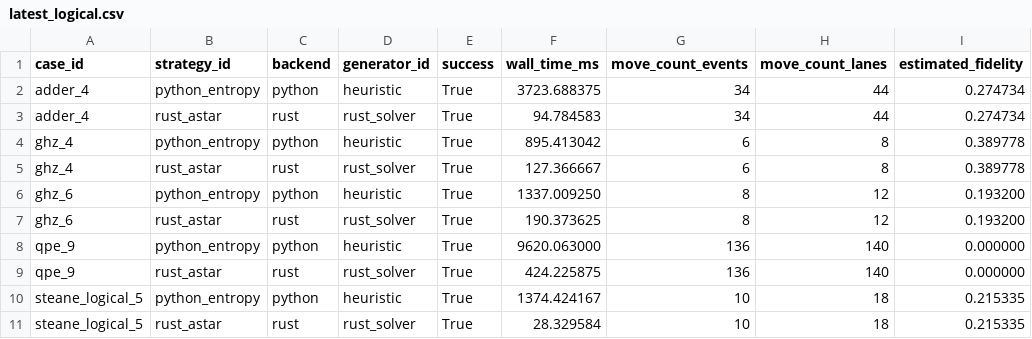
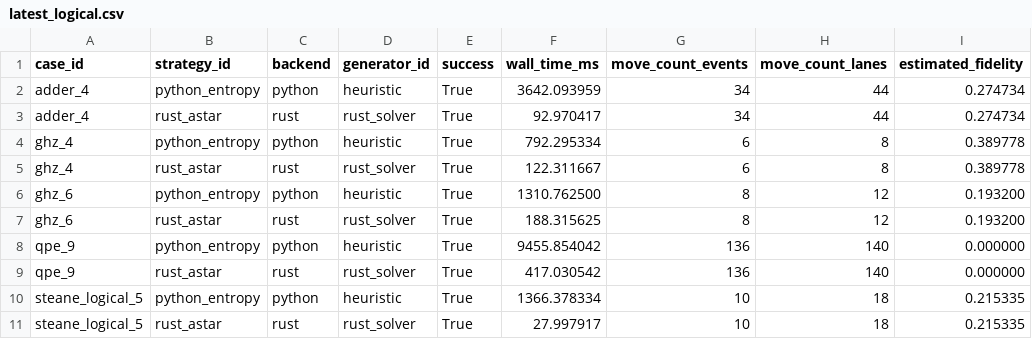
Before and after one commit to QuEraComputing/bloqade-lanes, a CSV file: python/benchmarks/harness/latest_logical.csv, drawn as a sheet; only a part is shown; the diff names each change by its address in the sheet, - before the commit and + after, or states it on an @@ line.

```diff
--- a/python/benchmarks/harness/latest_logical.csv
+++ b/python/benchmarks/harness/latest_logical.csv
-F2 (wall_time_ms): 3723.688375
+F2 (wall_time_ms): 3642.093959
-F3 (wall_time_ms): 94.784583
+F3 (wall_time_ms): 92.970417
-F4 (wall_time_ms): 895.413042
+F4 (wall_time_ms): 792.295334
-F5 (wall_time_ms): 127.366667
+F5 (wall_time_ms): 122.311667
-F6 (wall_time_ms): 1337.009250
+F6 (wall_time_ms): 1310.762500
-F7 (wall_time_ms): 190.373625
+F7 (wall_time_ms): 188.315625
-F8 (wall_time_ms): 9620.063000
+F8 (wall_time_ms): 9455.854042
-F9 (wall_time_ms): 424.225875
+F9 (wall_time_ms): 417.030542
-F10 (wall_time_ms): 1374.424167
+F10 (wall_time_ms): 1366.378334
-F11 (wall_time_ms): 28.329584
+F11 (wall_time_ms): 27.997917
```
Also changed, not shown: 1 other file.
